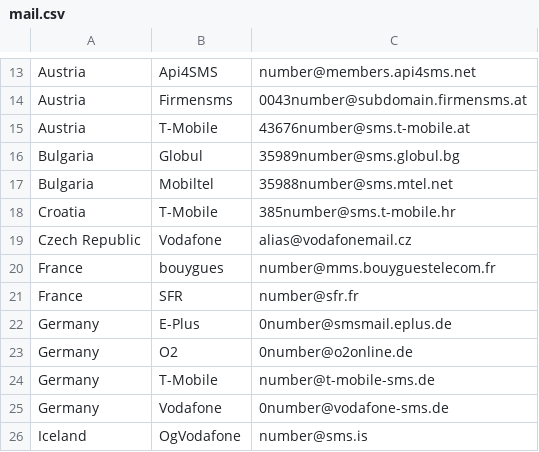
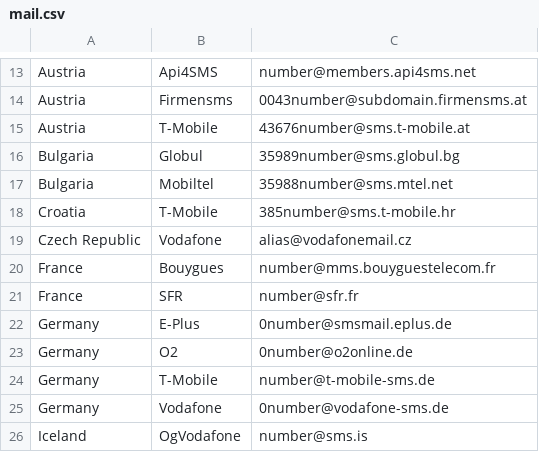
Before and after one commit to redizero/rpethon, a CSV file: mail.csv, drawn as a sheet; only a part is shown, gaps mark what is left out.

Commit message:
Update mail.csv

```diff
--- a/mail.csv
+++ b/mail.csv
@@ -19,3 +19,3 @@ Croatia,T-Mobile,385number@sms.t-mobile.hr
 Czech Republic,Vodafone,alias@vodafonemail.cz
-France,bouygues,number@mms.bouyguestelecom.fr
+France,Bouygues,number@mms.bouyguestelecom.fr
 France,SFR,number@sfr.fr
```
